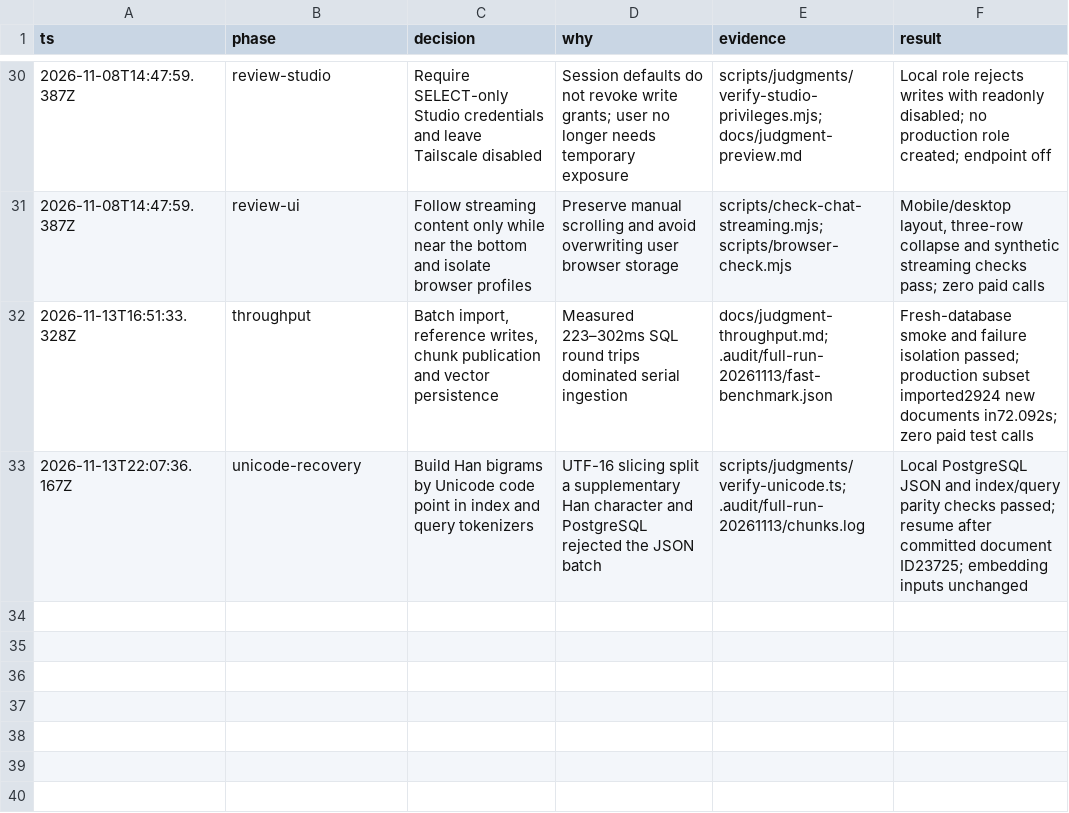
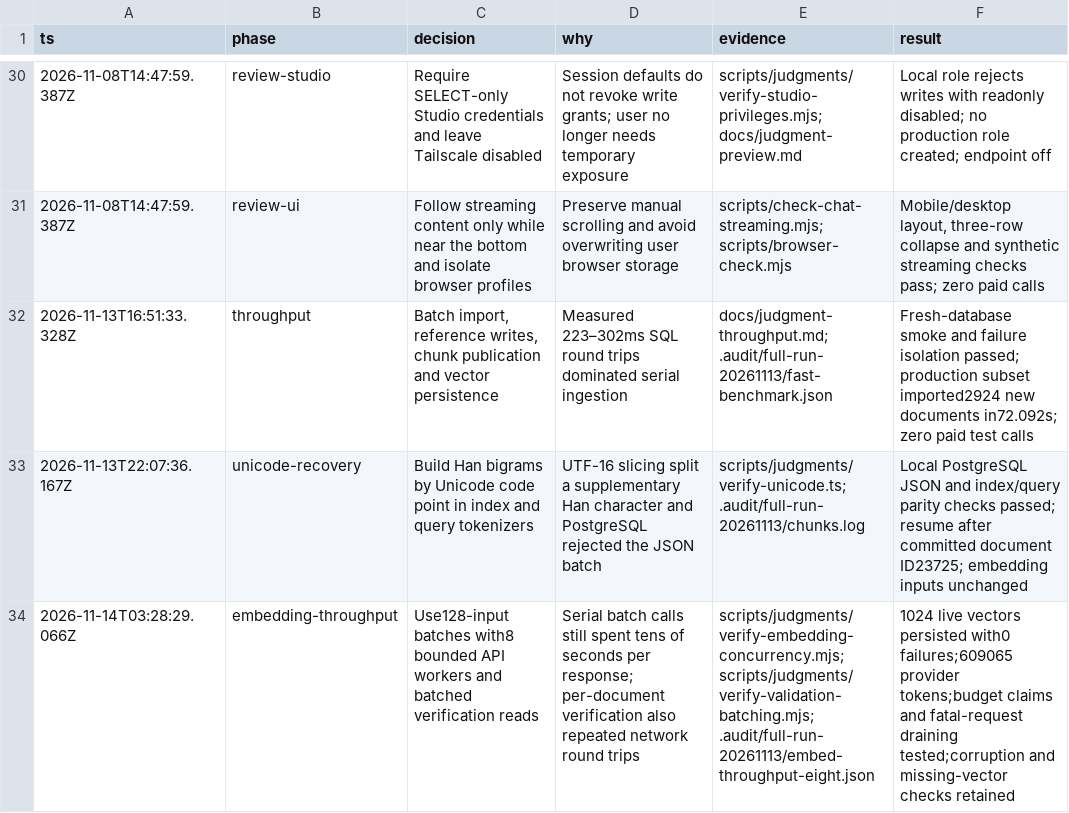
Before and after one commit to Xiang-CH/hk-legal-ai, a TSV file: docs/judgment-implementation-decisions.tsv, drawn as a sheet; only a part is shown, gaps mark what is left out; the diff names each change by its address in the sheet, - before the commit and + after, or states it on an @@ line.

Commit message:
Parallelize bounded embedding batches and page integrity verification

```diff
--- a/docs/judgment-implementation-decisions.tsv
+++ b/docs/judgment-implementation-decisions.tsv
+row 34: 2026-11-14T03:28:29.066Z | embedding-throughput | Use128-input batches with8 bounded API workers and batched verification reads | Serial batch calls still spent tens of seconds per response; per-document verification also repeated network round trips | scripts/judgments/verify-embedding-concurrency.mjs; scripts/judgments/verify-validation-batching.mjs; .audit/full-run-20261113/embed-throughput-eight.json | 1024 live vectors persisted with0 failures;609065 provider tokens;budget claims and fatal-request draining tested;corruption and missing-vector checks retained
```
Also changed, not shown: 6 other files.
